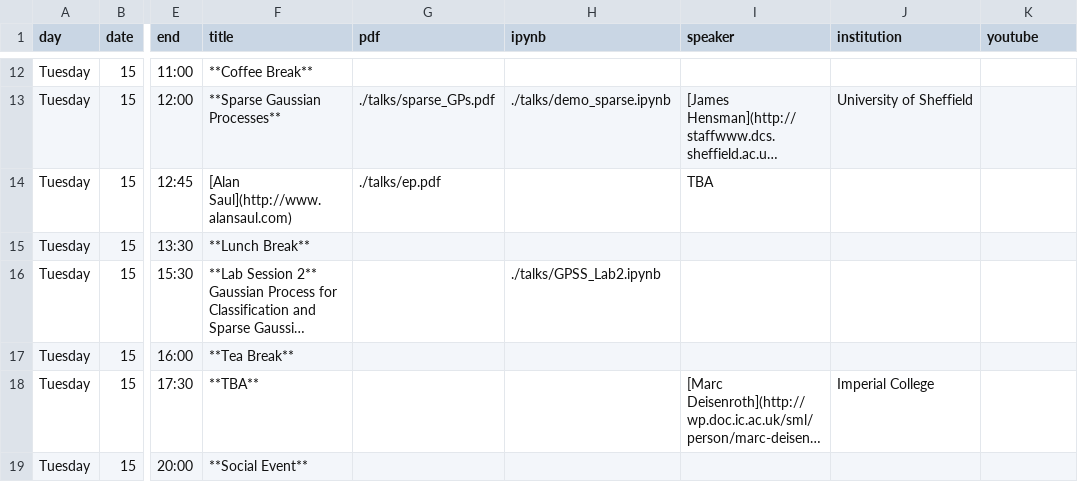
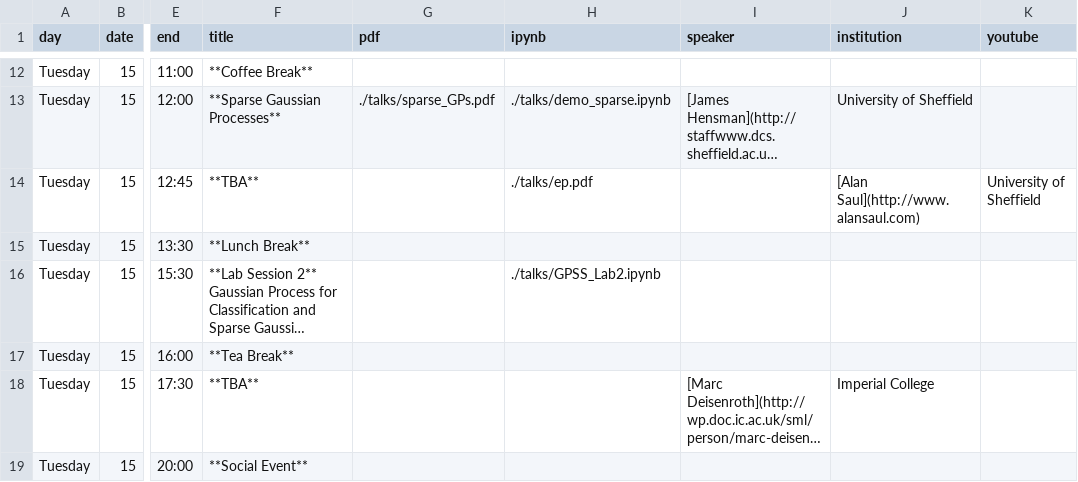
Before and after one commit to gpschool/gpss15, a CSV file: _data/lectures.csv, drawn as a sheet; only a part is shown, gaps mark what is left out; long unchanged cells end in …; the diff names each change by its address in the sheet, - before the commit and + after, or states it on an @@ line.

Commit message:
Update lectures.csv

```diff
--- a/_data/lectures.csv
+++ b/_data/lectures.csv
-F14 (title): [Alan Saul](http://www.alansaul.com)
+F14 (title): **TBA**
-G14 (pdf): ./talks/ep.pdf
+G14 (pdf): (empty)
-H14 (ipynb): (empty)
+H14 (ipynb): ./talks/ep.pdf
-I14 (speaker): TBA
+I14 (speaker): (empty)
-J14 (institution): (empty)
+J14 (institution): [Alan Saul](http://www.alansaul.com)
-K14 (youtube): (empty)
+K14 (youtube): University of Sheffield
```
